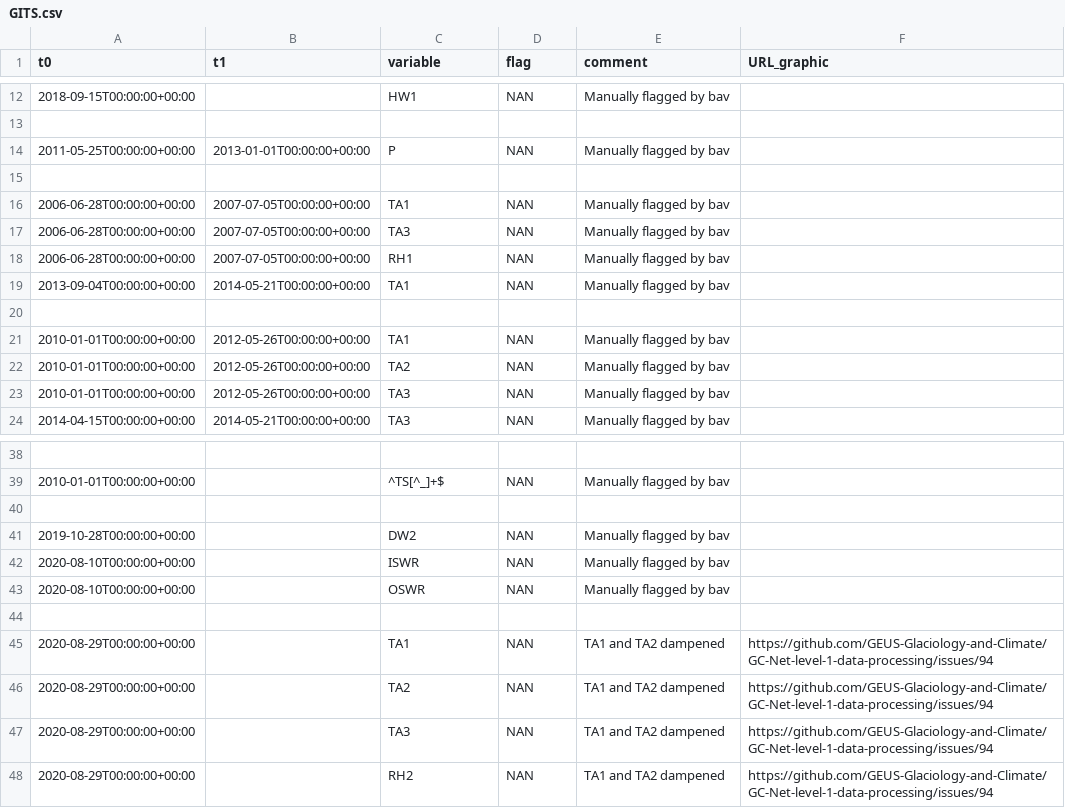
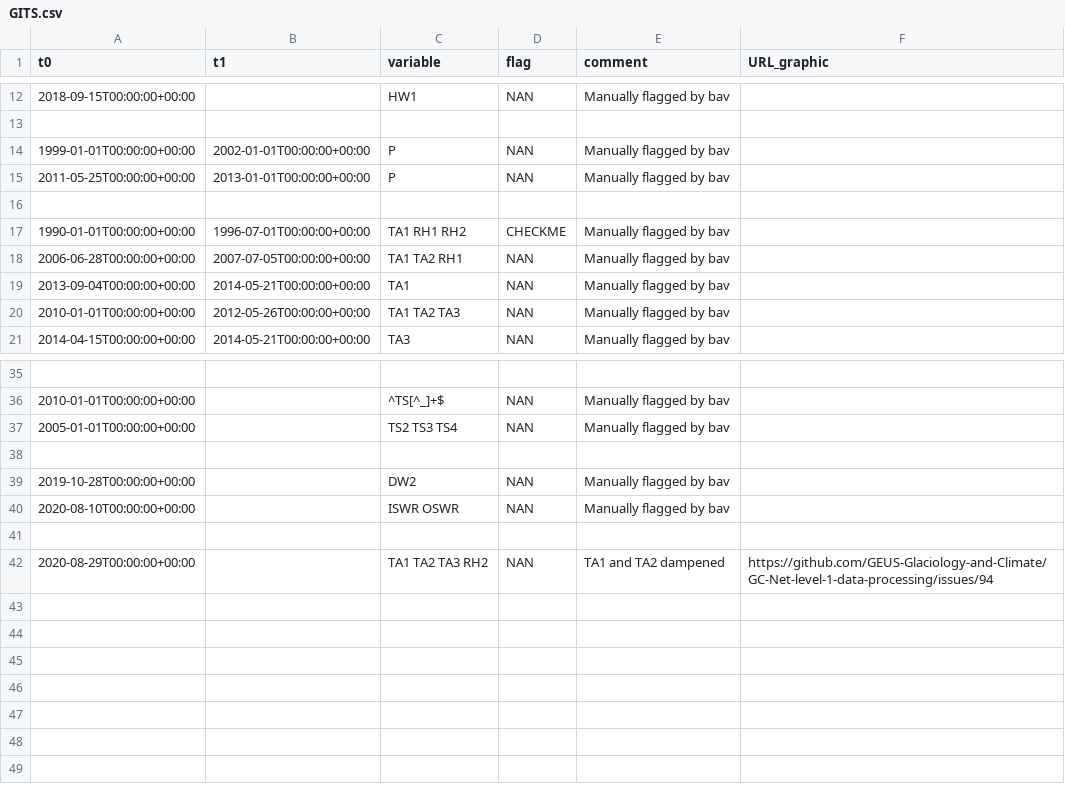
Before and after one commit to GEUS-Glaciology-and-Climate/GC-Net-level-1-data-processing, a CSV file: metadata/flags/GITS.csv, drawn as a sheet; only a part is shown, gaps mark what is left out.

```diff
--- a/metadata/flags/GITS.csv
+++ b/metadata/flags/GITS.csv
@@ -13,12 +13,9 @@ t0,t1,variable,flag,comment,URL_graphic
 
+1999-01-01T00:00:00+00:00,2002-01-01T00:00:00+00:00,P,NAN,Manually flagged by bav,
 2011-05-25T00:00:00+00:00,2013-01-01T00:00:00+00:00,P,NAN,Manually flagged by bav,
 
-2006-06-28T00:00:00+00:00, 2007-07-05T00:00:00+00:00,TA1,NAN,Manually flagged by bav,
-2006-06-28T00:00:00+00:00, 2007-07-05T00:00:00+00:00,TA3,NAN,Manually flagged by bav,
-2006-06-28T00:00:00+00:00, 2007-07-05T00:00:00+00:00,RH1,NAN,Manually flagged by bav,
+1990-01-01T00:00:00+00:00,1996-07-01T00:00:00+00:00,TA1 RH1 RH2,CHECKME,Manually flagged by bav,
+2006-06-28T00:00:00+00:00,2007-07-05T00:00:00+00:00,TA1 TA2 RH1,NAN,Manually flagged by bav,
 2013-09-04T00:00:00+00:00,2014-05-21T00:00:00+00:00,TA1,NAN,Manually flagged by bav,
-
-2010-01-01T00:00:00+00:00,2012-05-26T00:00:00+00:00,TA1,NAN,Manually flagged by bav,
-2010-01-01T00:00:00+00:00,2012-05-26T00:00:00+00:00,TA2,NAN,Manually flagged by bav,
-2010-01-01T00:00:00+00:00,2012-05-26T00:00:00+00:00,TA3,NAN,Manually flagged by bav,
+2010-01-01T00:00:00+00:00,2012-05-26T00:00:00+00:00,TA1 TA2 TA3,NAN,Manually flagged by bav,
 2014-04-15T00:00:00+00:00,2014-05-21T00:00:00+00:00,TA3,NAN,Manually flagged by bav,
@@ -39,10 +36,7 @@ t0,t1,variable,flag,comment,URL_graphic
 2010-01-01T00:00:00+00:00, ,^TS[^_]+$,NAN,Manually flagged by bav,
+2005-01-01T00:00:00+00:00, ,TS2 TS3 TS4,NAN,Manually flagged by bav,
 
 2019-10-28T00:00:00+00:00,,DW2,NAN,Manually flagged by bav,
-2020-08-10T00:00:00+00:00,,ISWR,NAN,Manually flagged by bav,
-2020-08-10T00:00:00+00:00,,OSWR,NAN,Manually flagged by bav,
+2020-08-10T00:00:00+00:00,,ISWR OSWR,NAN,Manually flagged by bav,
 
-2020-08-29T00:00:00+00:00,,TA1,NAN,TA1 and TA2 dampened,https://github.com/GEUS-Glaciology-and-Climate/GC-Net-level-1-data-processing/issues/94
-2020-08-29T00:00:00+00:00,,TA2,NAN,TA1 and TA2 dampened,https://github.com/GEUS-Glaciology-and-Climate/GC-Net-level-1-data-processing/issues/94
-2020-08-29T00:00:00+00:00,,TA3,NAN,TA1 and TA2 dampened,https://github.com/GEUS-Glaciology-and-Climate/GC-Net-level-1-data-processing/issues/94
-2020-08-29T00:00:00+00:00,,RH2,NAN,TA1 and TA2 dampened,https://github.com/GEUS-Glaciology-and-Climate/GC-Net-level-1-data-processing/issues/94
+2020-08-29T00:00:00+00:00,,TA1 TA2 TA3 RH2,NAN,TA1 and TA2 dampened,https://github.com/GEUS-Glaciology-and-Climate/GC-Net-level-1-data-processing/issues/94
```
Also changed, not shown: metadata/adjustments/GITS.csv, 28 other files.
